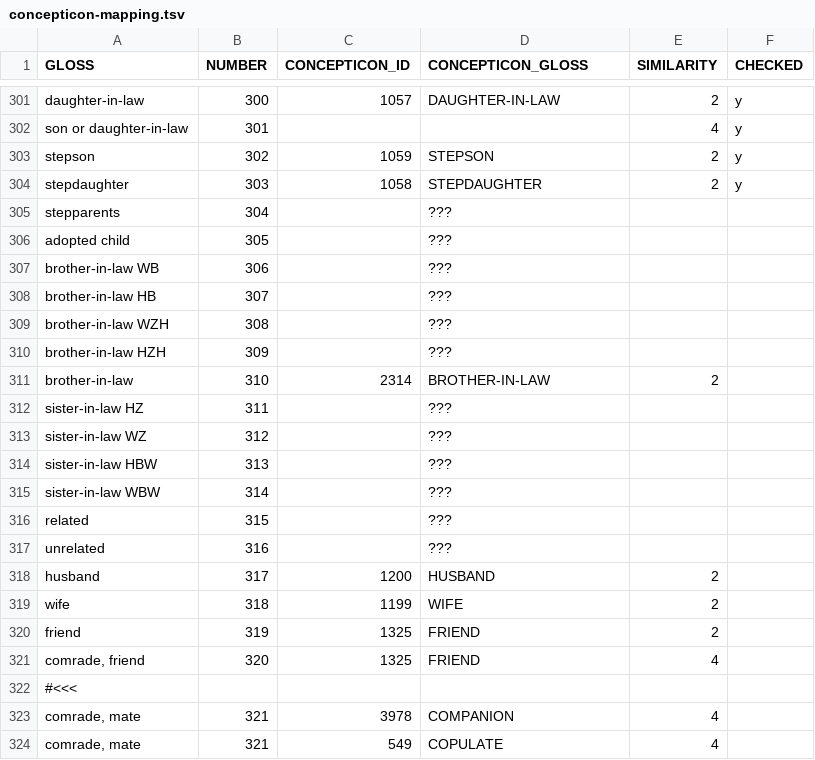
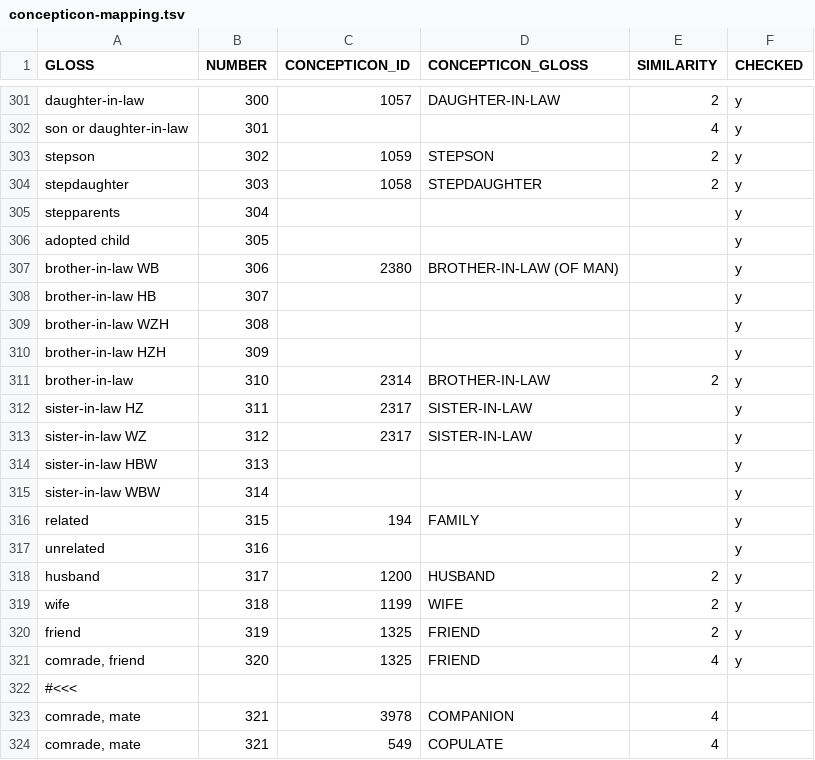
Before and after one commit to engganolang/digitised-holle-list, a TSV file: data/concepticon-mapping.tsv, drawn as a sheet; only a part is shown, gaps mark what is left out.

Commit message:
Editing the automatic Concepticon mapping (up to ID 321).

```diff
--- a/data/concepticon-mapping.tsv
+++ b/data/concepticon-mapping.tsv
@@ -304,19 +304,19 @@ stepson	302	1059	STEPSON	2	y
 stepdaughter	303	1058	STEPDAUGHTER	2	y
-stepparents	304		???		
-adopted child	305		???		
-brother-in-law WB	306		???		
-brother-in-law HB	307		???		
-brother-in-law WZH	308		???		
-brother-in-law HZH	309		???		
-brother-in-law	310	2314	BROTHER-IN-LAW	2	
-sister-in-law HZ	311		???		
-sister-in-law WZ	312		???		
-sister-in-law HBW	313		???		
-sister-in-law WBW	314		???		
-related	315		???		
-unrelated	316		???		
-husband	317	1200	HUSBAND	2	
-wife	318	1199	WIFE	2	
-friend	319	1325	FRIEND	2	
-comrade, friend	320	1325	FRIEND	4	
+stepparents	304				y
+adopted child	305				y
+brother-in-law WB	306	2380	BROTHER-IN-LAW (OF MAN)		y
+brother-in-law HB	307				y
+brother-in-law WZH	308				y
+brother-in-law HZH	309				y
+brother-in-law	310	2314	BROTHER-IN-LAW	2	y
+sister-in-law HZ	311	2317	SISTER-IN-LAW		y
+sister-in-law WZ	312	2317	SISTER-IN-LAW		y
+sister-in-law HBW	313				y
+sister-in-law WBW	314				y
+related	315	194	FAMILY		y
+unrelated	316				y
+husband	317	1200	HUSBAND	2	y
+wife	318	1199	WIFE	2	y
+friend	319	1325	FRIEND	2	y
+comrade, friend	320	1325	FRIEND	4	y
 #<<<					
```
